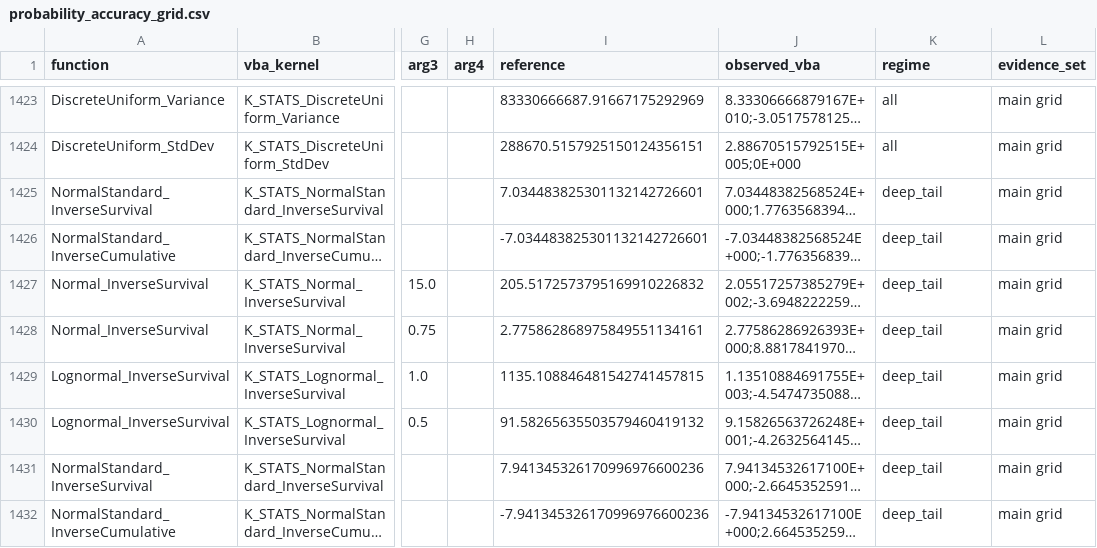
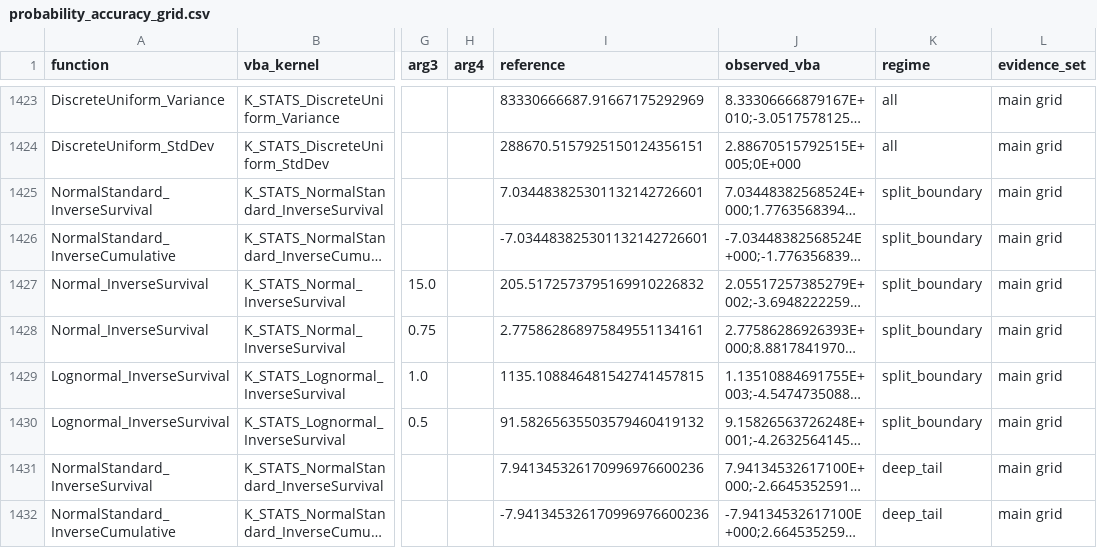
Before and after one commit to danielep71/VBA-PROBABILITY-DISTRIBUTIONS, a CSV file: benchmark/probability_accuracy_grid.csv, drawn as a sheet; only a part is shown, gaps mark what is left out; long unchanged cells end in …; the diff names each change by its address in the sheet, - before the commit and + after, or states it on an @@ line.

```diff
--- a/benchmark/probability_accuracy_grid.csv
+++ b/benchmark/probability_accuracy_grid.csv
-K1425:K1430 (regime): deep_tail
+K1425:K1430 (regime): split_boundary
```
Also changed, not shown: benchmark/accuracy_contracts.csv, 4 other files.
